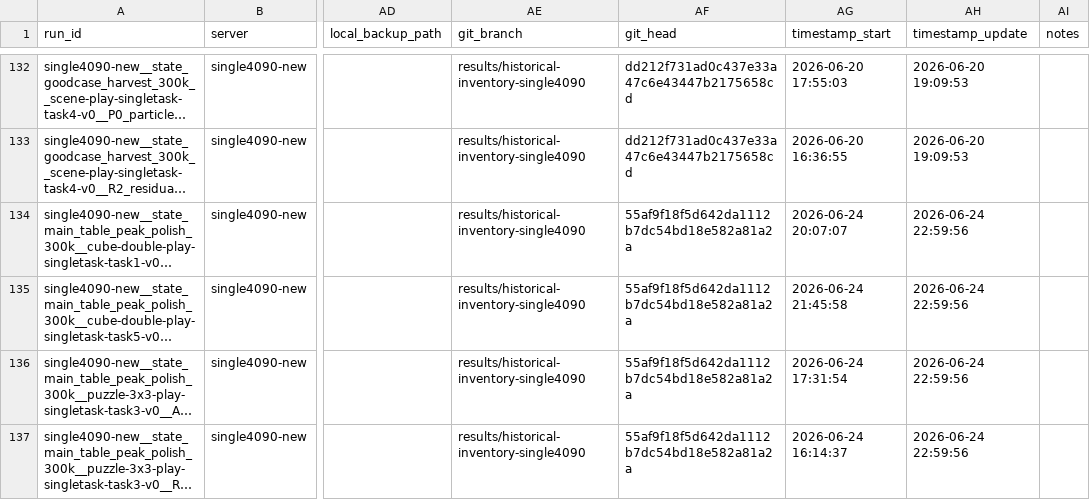
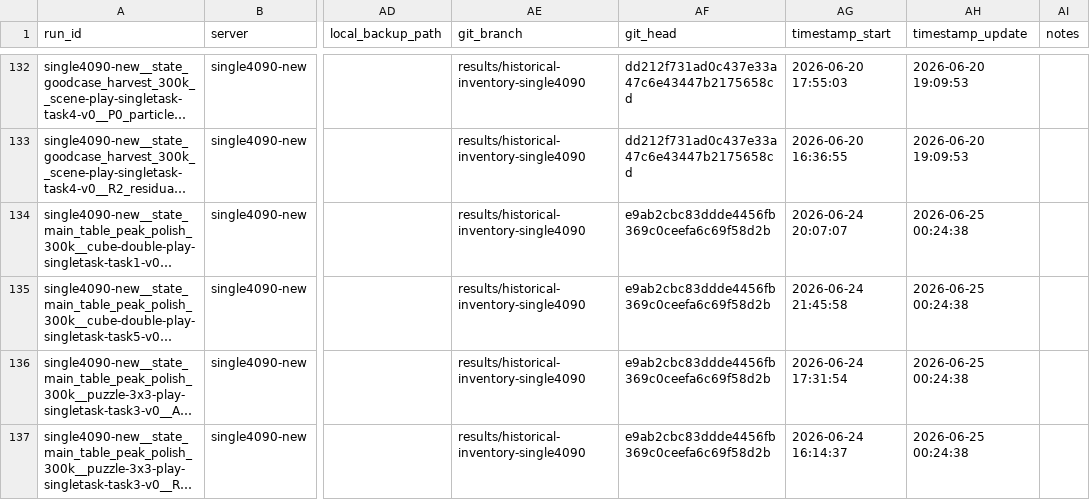
Before and after one commit to lzqw/sb-value-flows, a CSV file: results/experiment_runs.csv, drawn as a sheet; only a part is shown, gaps mark what is left out; long unchanged cells end in …; the diff covers the shown part only; the diff names each change by its address in the sheet, - before the commit and + after, or states it on an @@ line.

```diff
--- a/results/experiment_runs.csv
+++ b/results/experiment_runs.csv
-AF134:AF137 (git_head): 55af9f18f5d642da1112b7dc54bd18e582a81a2a
+AF134:AF137 (git_head): e9ab2cbc83ddde4456fb369c0ceefa6c69f58d2b
-AH134:AH137 (timestamp_update): 2026-06-24 22:59:56
+AH134:AH137 (timestamp_update): 2026-06-25 00:24:38
```
Also changed, not shown: 1 added row and 4 edited cells elsewhere in this file, results/audit_all_state_runs_single4090.csv, results/audit_state_25task_best_peak_matrix.csv, 6 other files.
